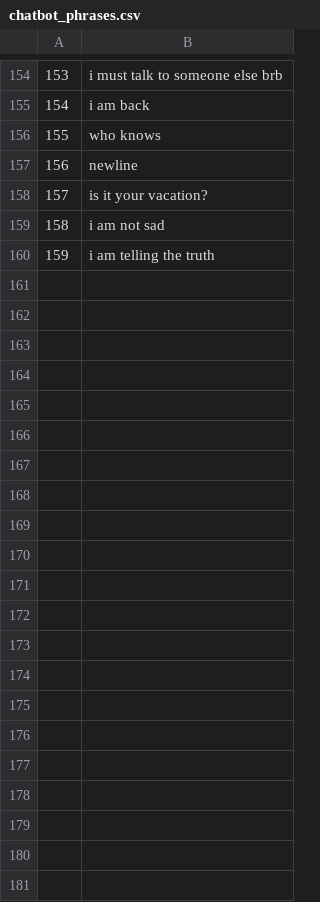
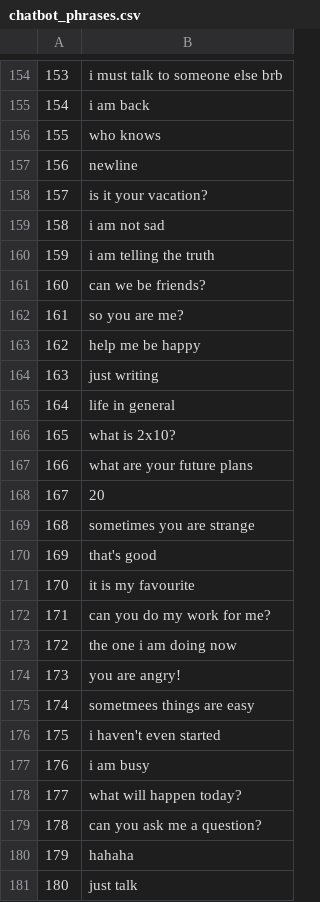
Before and after one commit to Vespertine13/chatbot, a CSV file: data/chatbot_phrases.csv, drawn as a sheet; only a part is shown, gaps mark what is left out.

Commit message:
new phrases

```diff
--- a/data/chatbot_phrases.csv
+++ b/data/chatbot_phrases.csv
@@ -160 +160,22 @@
 "159","i am telling the truth"
+"160","can we be friends?"
+"161","so you are me?"
+"162","help me be happy"
+"163","just writing"
+"164","life in general"
+"165","what is 2x10?"
+"166","what are your future plans"
+"167","20"
+"168","sometimes you are strange"
+"169","that's good"
+"170","it is my favourite"
+"171","can you do my work for me?"
+"172","the one i am doing now"
+"173","you are angry!"
+"174","sometmees things are easy"
+"175","i haven't even started"
+"176","i am busy"
+"177","what will happen today?"
+"178","can you ask me a question?"
+"179","hahaha"
+"180","just talk"
```
Also changed, not shown: 1 other file.
